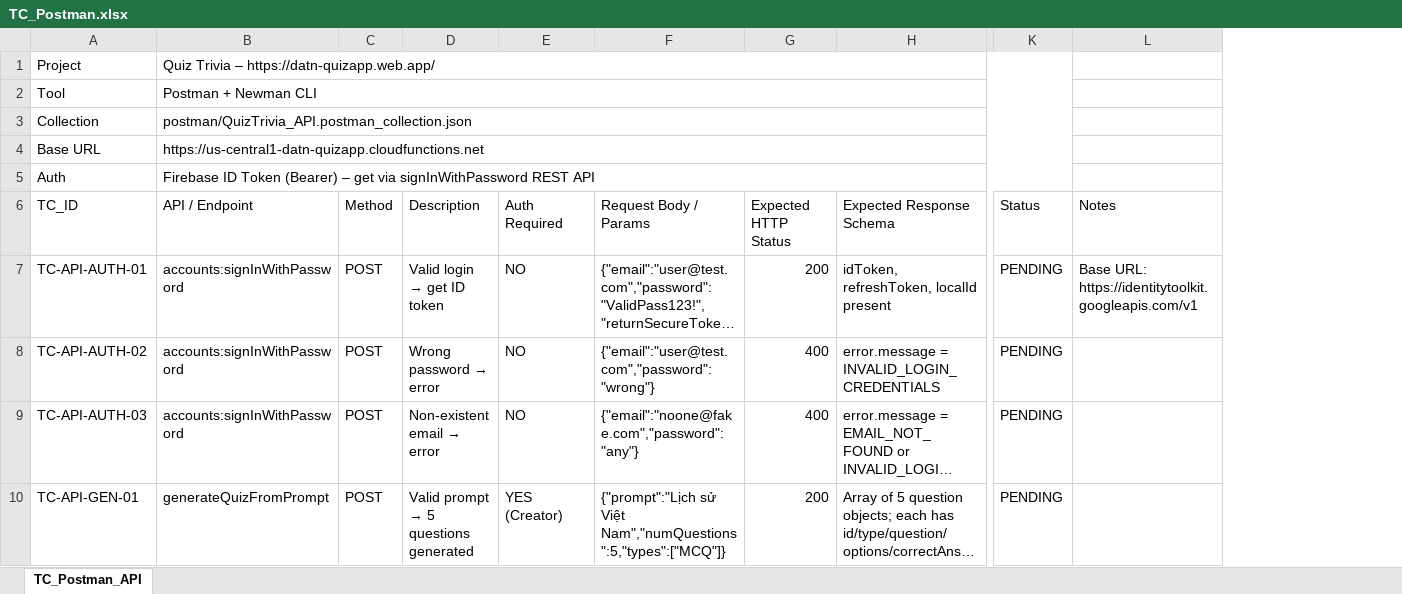
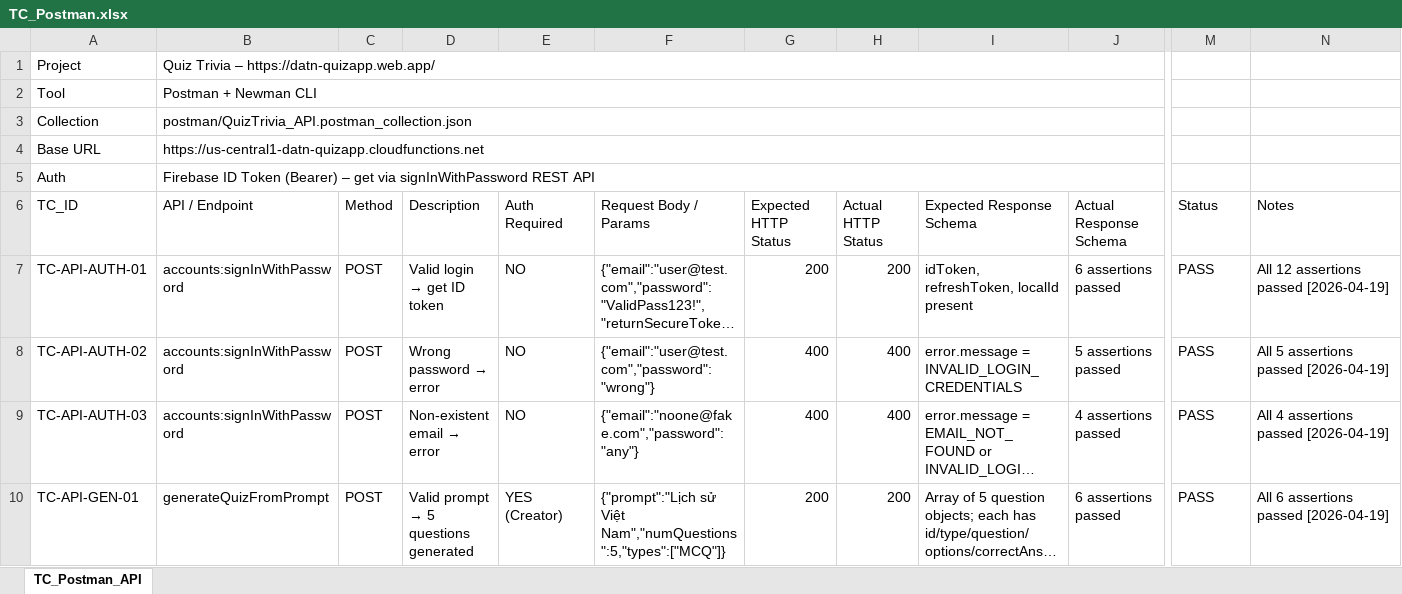
Before and after one commit to son-phi/quiz-trivia-tooltest, an Excel workbook: data/TC_Postman.xlsx, sheet TC_Postman_API, drawn as a sheet; only a part is shown, gaps mark what is left out; long unchanged cells end in …; values as stored, in another font and other column widths than the file's, no cell formats; removed rows and columns are numbered as before the commit, all else as after; the diff covers the shown part only; the diff names each change by its address in the sheet, - before the commit and + after, or states it on an @@ line.

Commit message:
Postman - API Testing

```diff
--- a/data/TC_Postman.xlsx (sheet TC_Postman_API)
+++ b/data/TC_Postman.xlsx (sheet TC_Postman_API)
+column H (Actual HTTP Status), rows 7-10: 200 | 400 | 400 | 200
+column J (Actual Response Schema), rows 7-10: 6 assertions passed | 5 assertions passed | 4 assertions passed | 6 assertions passed
-B1:K1 merged
+B1:K1 merged
-B2:K2 merged
+B2:K2 merged
-B3:K3 merged
+B3:K3 merged
-B4:K4 merged
+B4:K4 merged
-B5:K5 merged
+B5:K5 merged
-M7:M10 (Status): PENDING
+M7:M10 (Status): PASS
-N7 (Notes): Base URL: https://identitytoolkit.googleapis.com/v1
+N7 (Notes): All 12 assertions passed [2026-04-19]
-N8 (Notes): (empty)
+N8 (Notes): All 5 assertions passed [2026-04-19]
-N9 (Notes): (empty)
+N9 (Notes): All 4 assertions passed [2026-04-19]
-N10 (Notes): (empty)
+N10 (Notes): All 6 assertions passed [2026-04-19]
```
Also changed, not shown: 21 edited cells elsewhere in this sheet, cell formats, 4 other files.
